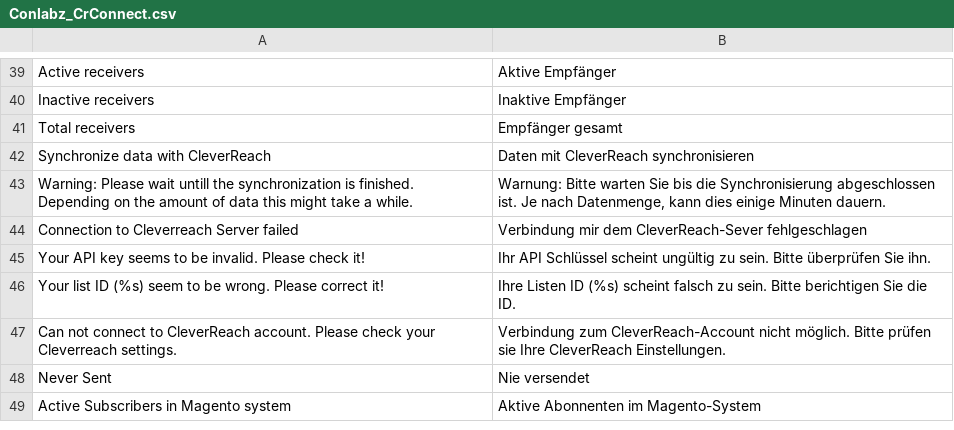
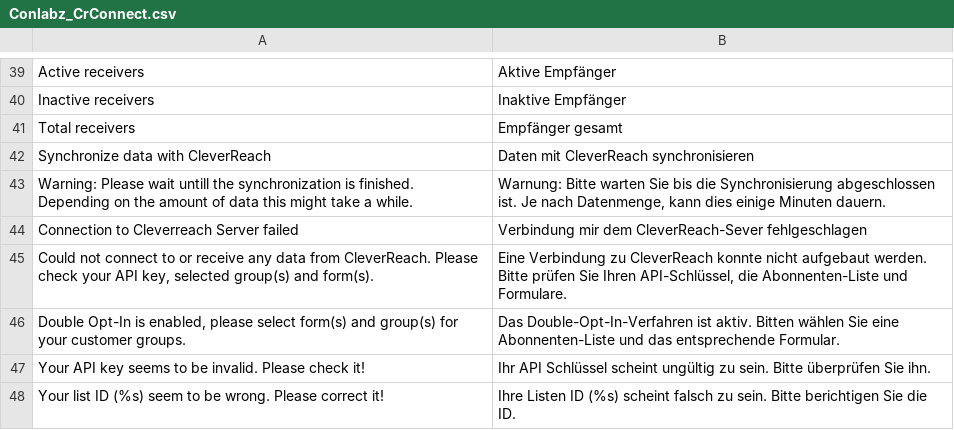
Before and after one commit to vianetz/conlabz-crconnect-magento1, a CSV file: app/locale/de_DE/Conlabz_CrConnect.csv, drawn as a sheet; only a part is shown, gaps mark what is left out; the shorter side is filled out with more unchanged rows; the diff names each change by its address in the sheet, - before the commit and + after, or states it on an @@ line.

Commit message:
Hotfix #41: Setup is successful if there are not fields to add, adding translations

```diff
--- a/app/locale/de_DE/Conlabz_CrConnect.csv
+++ b/app/locale/de_DE/Conlabz_CrConnect.csv
+row 45: Could not connect to or receive any data from CleverReach. Please check your API key, selected group(s) and form(s). | Eine Verbindung zu CleverReach konnte nicht aufgebaut werden. Bitte prüfen Sie Ihren API-Schlüssel, die Abonnenten-Liste und Formulare.
+row 46: Double Opt-In is enabled, please select form(s) and group(s) for your customer groups. | Das Double-Opt-In-Verfahren ist aktiv. Bitten wählen Sie eine Abonnenten-Liste und das entsprechende Formular.
```
Also changed, not shown: 3 other files.
